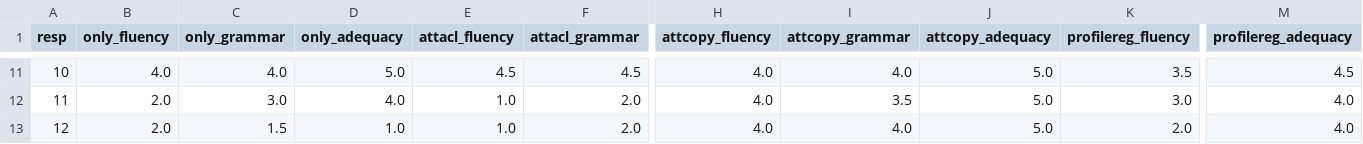
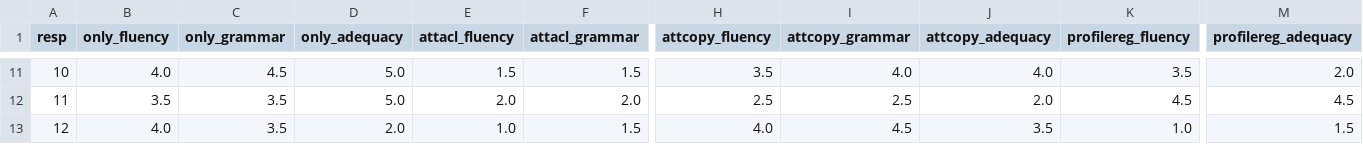
Before and after one commit to ThiagoCF05/NeuralREG, a CSV file: humaneval/trials/beta/official_results_unseen.csv, drawn as a sheet; only a part is shown, gaps mark what is left out; the diff covers the shown part only; the diff names each change by its address in the sheet, - before the commit and + after, or states it on an @@ line.

```diff
--- a/humaneval/trials/beta/official_results_unseen.csv
+++ b/humaneval/trials/beta/official_results_unseen.csv
-C11 (only_grammar): 4.0
+C11 (only_grammar): 4.5
-E11 (attacl_fluency): 4.5
+E11 (attacl_fluency): 1.5
-F11 (attacl_grammar): 4.5
+F11 (attacl_grammar): 1.5
-H11 (attcopy_fluency): 4.0
+H11 (attcopy_fluency): 3.5
-J11 (attcopy_adequacy): 5.0
+J11 (attcopy_adequacy): 4.0
-M11 (profilereg_adequacy): 4.5
+M11 (profilereg_adequacy): 2.0
-B12 (only_fluency): 2.0
+B12 (only_fluency): 3.5
-C12 (only_grammar): 3.0
+C12 (only_grammar): 3.5
-D12 (only_adequacy): 4.0
+D12 (only_adequacy): 5.0
-E12 (attacl_fluency): 1.0
+E12 (attacl_fluency): 2.0
-H12 (attcopy_fluency): 4.0
+H12 (attcopy_fluency): 2.5
-I12 (attcopy_grammar): 3.5
+I12 (attcopy_grammar): 2.5
-J12 (attcopy_adequacy): 5.0
+J12 (attcopy_adequacy): 2.0
-K12 (profilereg_fluency): 3.0
+K12 (profilereg_fluency): 4.5
-M12 (profilereg_adequacy): 4.0
+M12 (profilereg_adequacy): 4.5
-B13 (only_fluency): 2.0
+B13 (only_fluency): 4.0
-C13 (only_grammar): 1.5
+C13 (only_grammar): 3.5
-D13 (only_adequacy): 1.0
+D13 (only_adequacy): 2.0
-F13 (attacl_grammar): 2.0
+F13 (attacl_grammar): 1.5
-I13 (attcopy_grammar): 4.0
+I13 (attcopy_grammar): 4.5
-J13 (attcopy_adequacy): 5.0
+J13 (attcopy_adequacy): 3.5
-K13 (profilereg_fluency): 2.0
+K13 (profilereg_fluency): 1.0
-M13 (profilereg_adequacy): 4.0
+M13 (profilereg_adequacy): 1.5
```
Also changed, not shown: 155 edited cells elsewhere in this file, humaneval/trials/beta/official_results.csv, humaneval/trials/beta/official_results_seen.csv, 14 other files.
